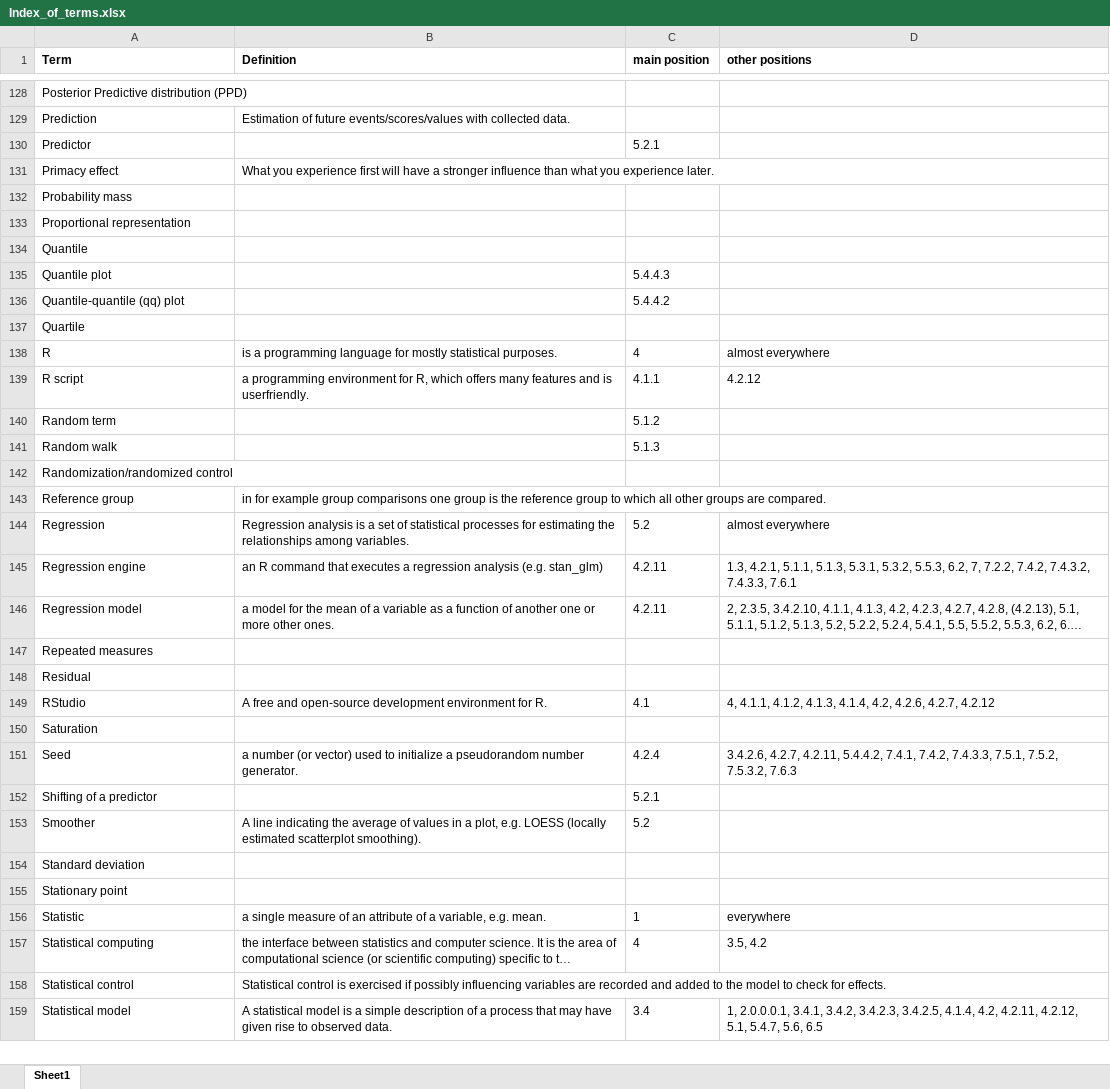
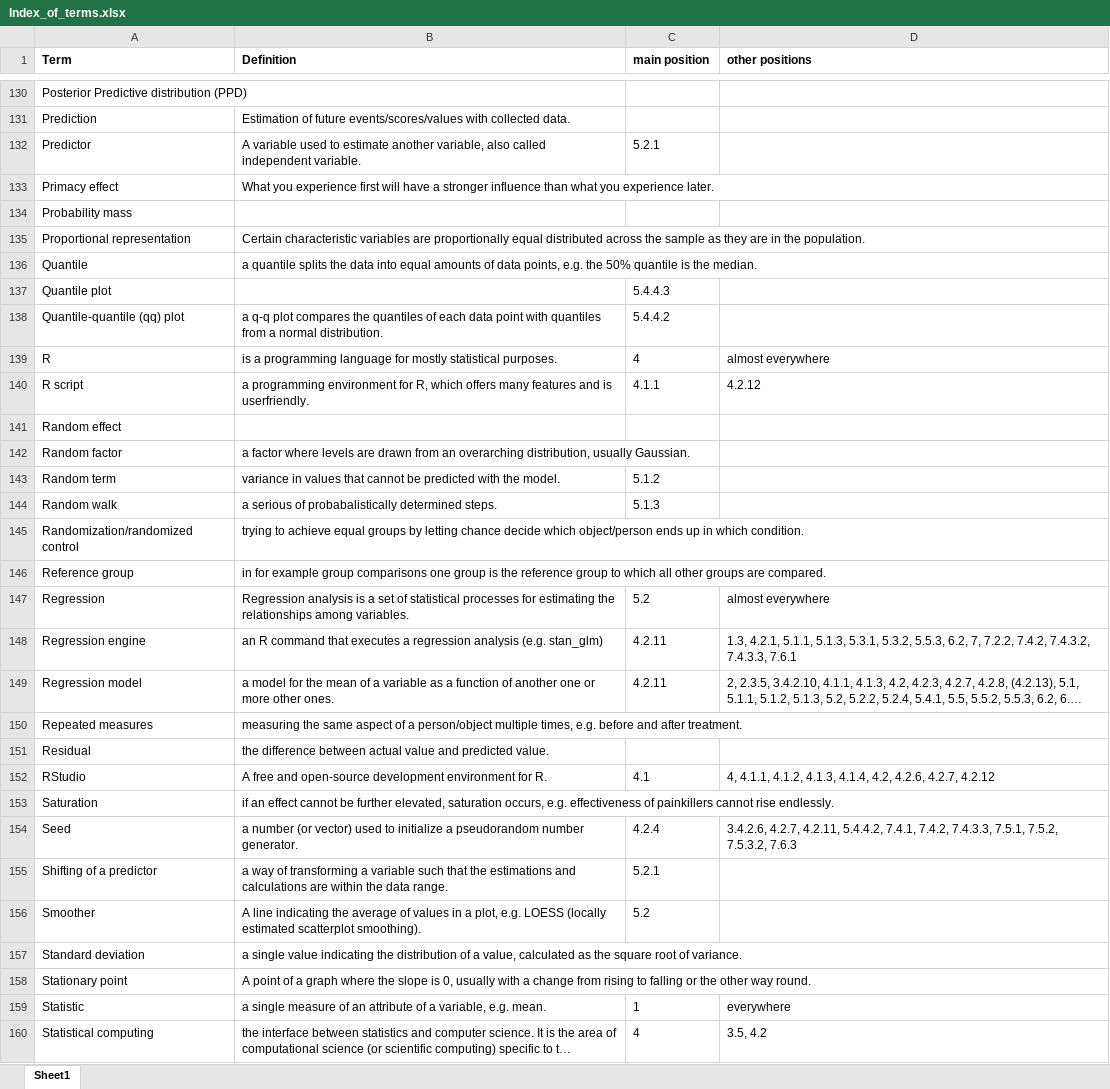
Before and after one commit to schmettow/New_Stats, an Excel workbook: Index_of_terms.xlsx, sheet Sheet1, drawn as a sheet; only a part is shown, gaps mark what is left out; the shorter side is filled out with more unchanged rows; long unchanged cells end in …; values as stored, in another font and other column widths than the file's, no borders; removed rows and columns are numbered as before the commit, all else as after; the diff covers the shown part only; the diff names each change by its address in the sheet, - before the commit and + after, or states it on an @@ line.

```diff
--- a/Index_of_terms.xlsx (sheet Sheet1)
+++ b/Index_of_terms.xlsx (sheet Sheet1)
-B132 (Definition): (empty)
+B132 (Definition): A variable used to estimate another variable, also called independent variable.
-B135 (Definition): (empty)
+B135 (Definition): Certain characteristic variables are proportionally equal distributed across the sample as they are in the population.
-B136 (Definition): (empty)
+B136 (Definition): a quantile splits the data into equal amounts of data points, e.g. the 50% quantile is the median.
-B138 (Definition): (empty)
+B138 (Definition): a q-q plot compares the quantiles of each data point with quantiles from a normal distribution.
-row 137: Quartile
+row 141: Random effect
+row 142: Random factor | a factor where levels are drawn from an overarching distribution, usually Gaussian.
-B143 (Definition): (empty)
+B143 (Definition): variance in values that cannot be predicted with the model.
-B144 (Definition): (empty)
+B144 (Definition): a serious of probabalistically determined steps.
-B145 (Definition): (empty)
+B145 (Definition): trying to achieve equal groups by letting chance decide which object/person ends up in which condition.
-B150 (Definition): (empty)
+B150 (Definition): measuring the same aspect of a person/object multiple times, e.g. before and after treatment.
-B151 (Definition): (empty)
+B151 (Definition): the difference between actual value and predicted value.
-B153 (Definition): (empty)
+B153 (Definition): if an effect cannot be further elevated, saturation occurs, e.g. effectiveness of painkillers cannot rise endlessly.
-B155 (Definition): (empty)
+B155 (Definition): a way of transforming a variable such that the estimations and calculations are within the data range.
-B157 (Definition): (empty)
+B157 (Definition): a single value indicating the distribution of a value, calculated as the square root of variance.
-B158 (Definition): (empty)
+B158 (Definition): A point of a graph where the slope is 0, usually with a change from rising to falling or the other way round.
```
Also changed, not shown: 3 added rows and 10 edited cells elsewhere in this sheet, 3 other files.
